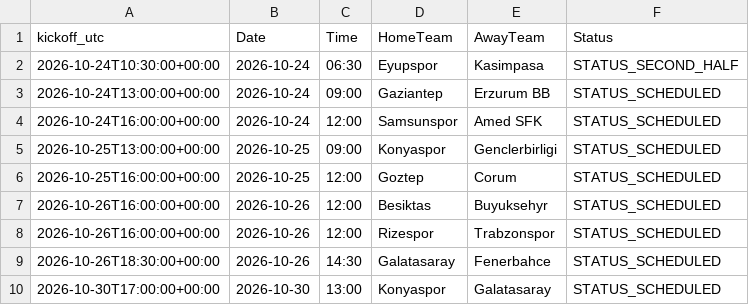
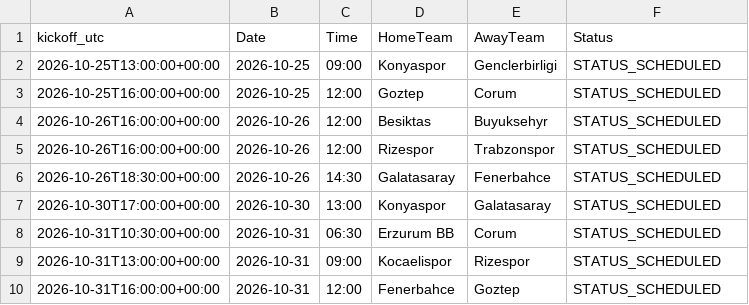
Before and after one commit to gmalbert/turkey-soccer, a CSV file: data_files/upcoming_fixtures.csv, drawn as a sheet; only a part is shown; the shorter side is filled out with more unchanged rows; the diff names each change by its address in the sheet, - before the commit and + after, or states it on an @@ line.

```diff
--- a/data_files/upcoming_fixtures.csv
+++ b/data_files/upcoming_fixtures.csv
-row 2: 2026-10-24T10:30:00+00:00 | 2026-10-24 | 06:30 | Eyupspor | Kasimpasa | STATUS_SECOND_HALF
-row 3: 2026-10-24T13:00:00+00:00 | 2026-10-24 | 09:00 | Gaziantep | Erzurum BB | STATUS_SCHEDULED
-row 4: 2026-10-24T16:00:00+00:00 | 2026-10-24 | 12:00 | Samsunspor | Amed SFK | STATUS_SCHEDULED
```
Also changed, not shown: data_files/poisson_metrics_history.csv, data_files/upcoming_predictions.csv, 9 other files.
